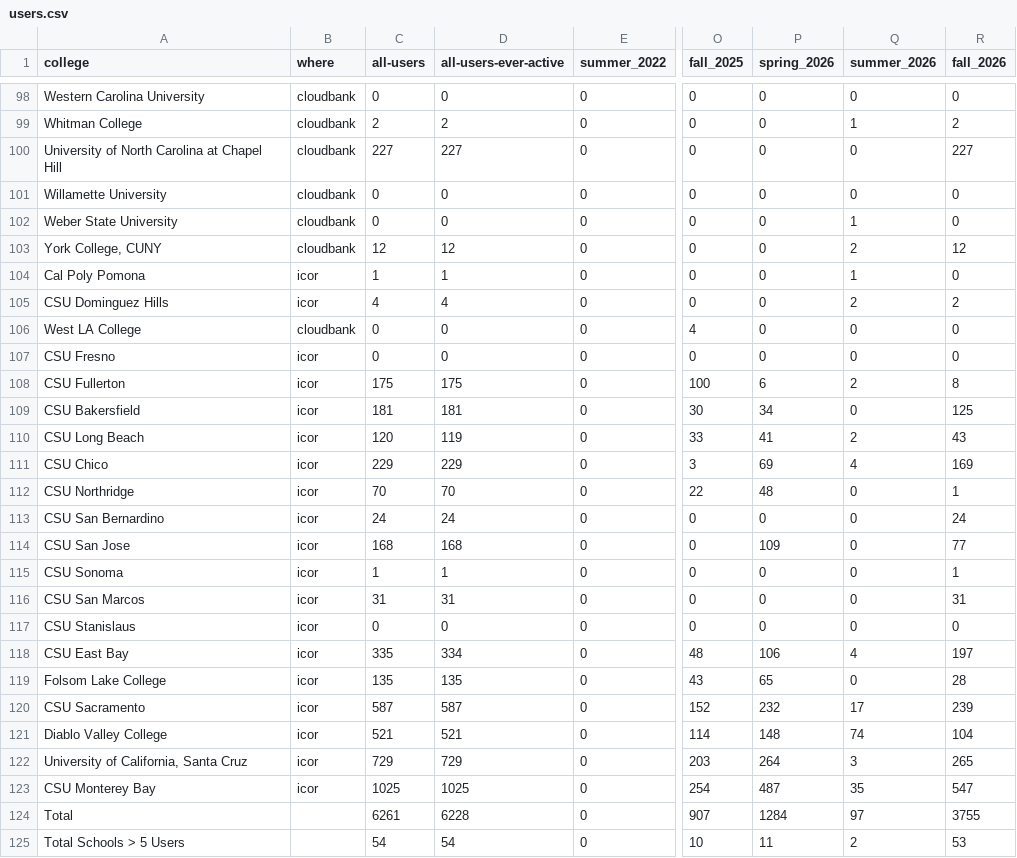
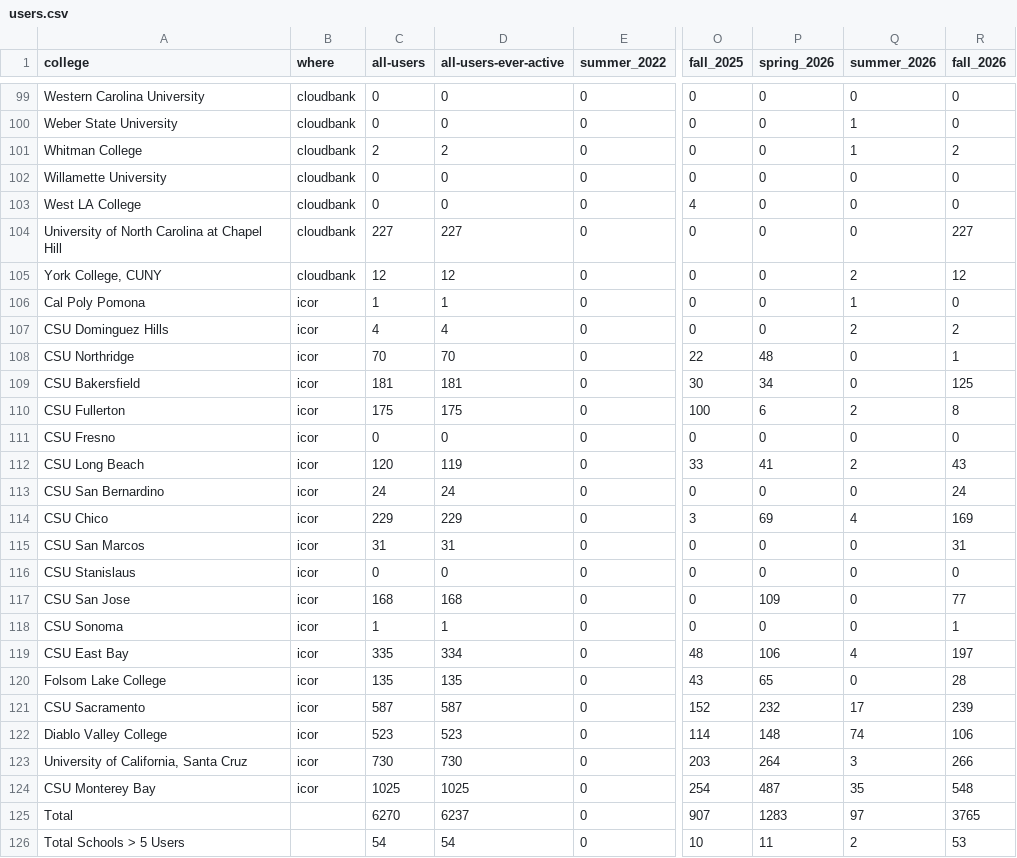
Before and after one commit to sean-morris/cloudbank-pilot-hub-users, a CSV file: users.csv, drawn as a sheet; only a part is shown, gaps mark what is left out; addresses are those after the commit; the diff covers the shown part only; the diff names each change by its address in the sheet, - before the commit and + after, or states it on an @@ line.

```diff
--- a/users.csv
+++ b/users.csv
@@ row 102 moved to row 100: Weber State University @@
@@ row 101 moved to row 102: Willamette University @@
@@ row 106 moved to row 103: West LA College @@
@@ row 112 moved to row 108: CSU Northridge @@
@@ row 108 moved to row 110: CSU Fullerton @@
@@ row 116 moved to row 115: CSU San Marcos @@
@@ row 117 moved to row 116: CSU Stanislaus @@
-C122 (all-users): 521
+C122 (all-users): 523
-D122 (all-users-ever-active): 521
+D122 (all-users-ever-active): 523
-R122 (fall_2026): 104
+R122 (fall_2026): 106
-C123 (all-users): 729
+C123 (all-users): 730
-D123 (all-users-ever-active): 729
+D123 (all-users-ever-active): 730
-R123 (fall_2026): 265
+R123 (fall_2026): 266
-R124 (fall_2026): 547
+R124 (fall_2026): 548
-C125 (all-users): 6261
+C125 (all-users): 6270
-D125 (all-users-ever-active): 6228
+D125 (all-users-ever-active): 6237
-P125 (spring_2026): 1284
+P125 (spring_2026): 1283
-R125 (fall_2026): 3755
+R125 (fall_2026): 3765
```
Also changed, not shown: 3 added rows, 2 removed rows, 36 moved rows and 12 edited cells elsewhere in this file, data/term_archive.csv, otter_standalone_use.csv, 1 other file.
